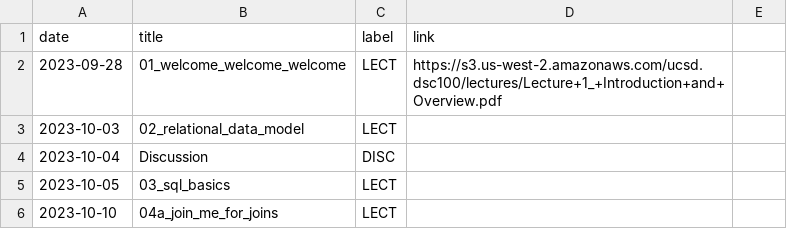
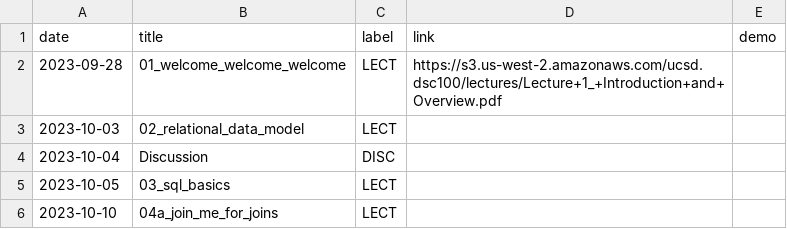
Before and after one commit to kshannon-ucsd/dsc100, a CSV file: _data/fa23/course_calendar.csv, drawn as a sheet; only a part is shown; the diff names each change by its address in the sheet, - before the commit and + after, or states it on an @@ line.

Commit message:
add demo area to link

```diff
--- a/_data/fa23/course_calendar.csv
+++ b/_data/fa23/course_calendar.csv
-E1: (empty)
+E1: demo
```
